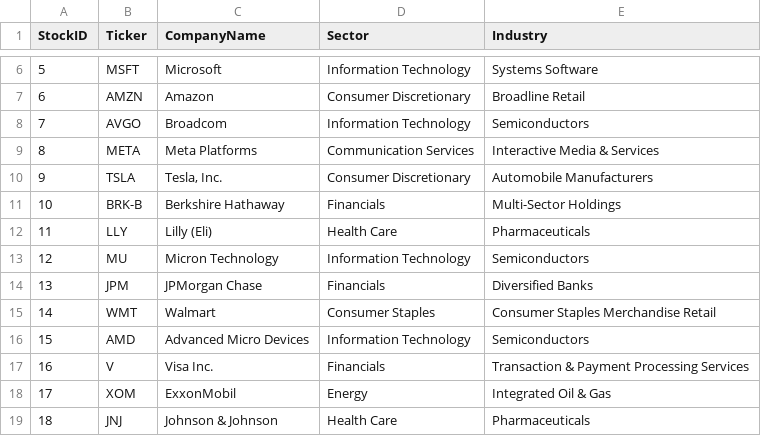
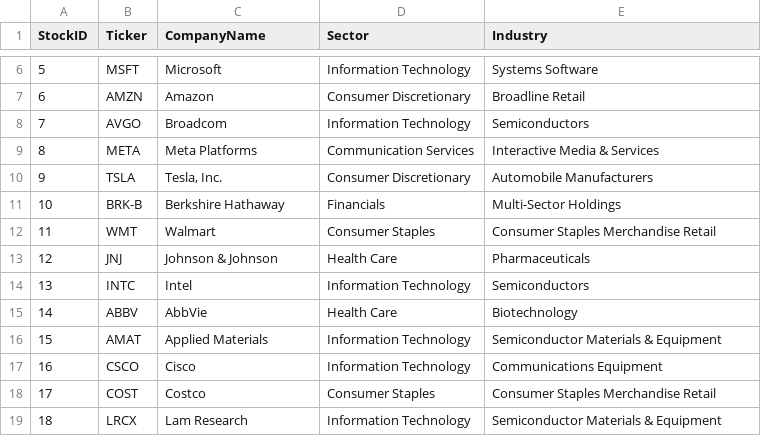
Before and after one commit to NK-Mikey/Stock-Market-Dashboard, a CSV file: data/dim_stock.csv, drawn as a sheet; only a part is shown, gaps mark what is left out; the diff covers the shown part only.

```diff
--- a/data/dim_stock.csv
+++ b/data/dim_stock.csv
@@ -11,9 +11,9 @@ StockID,Ticker,CompanyName,Sector,Industry
 10,BRK-B,Berkshire Hathaway,Financials,Multi-Sector Holdings
-11,LLY,Lilly (Eli),Health Care,Pharmaceuticals
-12,MU,Micron Technology,Information Technology,Semiconductors
-13,JPM,JPMorgan Chase,Financials,Diversified Banks
-14,WMT,Walmart,Consumer Staples,Consumer Staples Merchandise Retail
-15,AMD,Advanced Micro Devices,Information Technology,Semiconductors
-16,V,Visa Inc.,Financials,Transaction & Payment Processing Services
-17,XOM,ExxonMobil,Energy,Integrated Oil & Gas
-18,JNJ,Johnson & Johnson,Health Care,Pharmaceuticals
+11,WMT,Walmart,Consumer Staples,Consumer Staples Merchandise Retail
+12,JNJ,Johnson & Johnson,Health Care,Pharmaceuticals
+13,INTC,Intel,Information Technology,Semiconductors
+14,ABBV,AbbVie,Health Care,Biotechnology
+15,AMAT,Applied Materials,Information Technology,Semiconductor Materials & Equipment
+16,CSCO,Cisco,Information Technology,Communications Equipment
+17,COST,Costco,Consumer Staples,Consumer Staples Merchandise Retail
+18,LRCX,Lam Research,Information Technology,Semiconductor Materials & Equipment
```
Also changed, not shown: 26 edited cells elsewhere in this file, data/fundamentals.csv, 1 other file.
